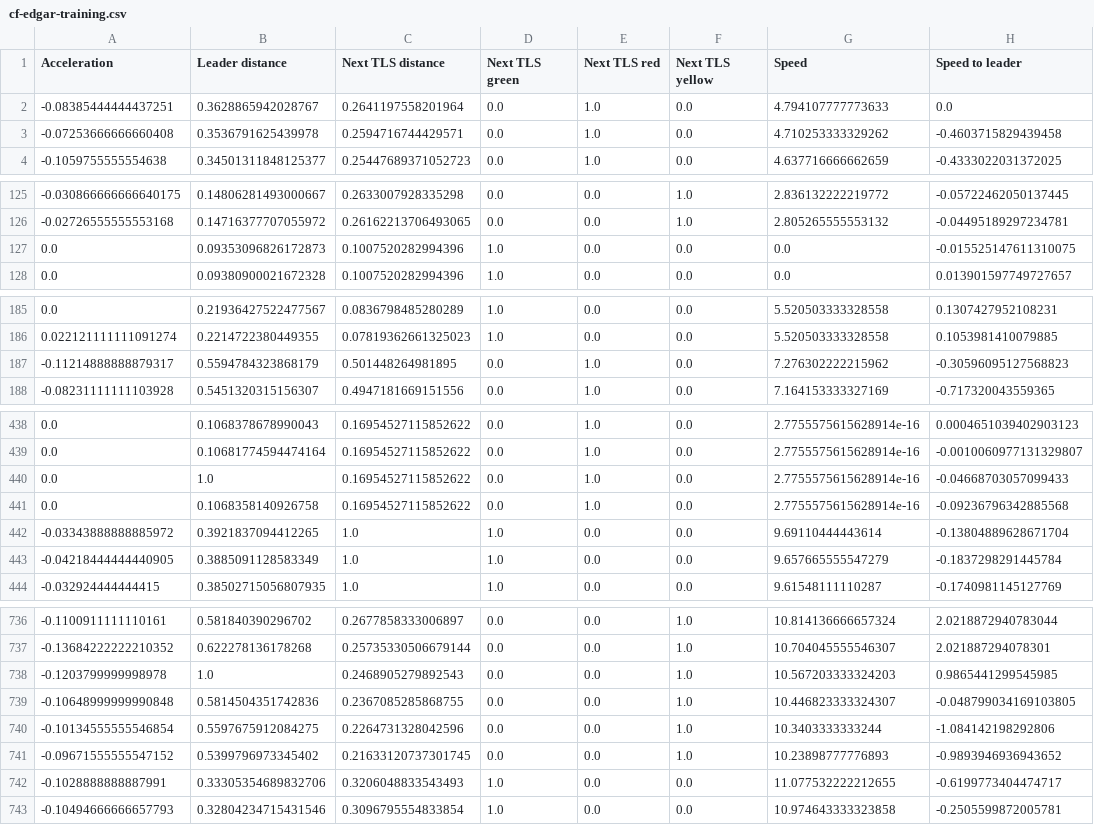
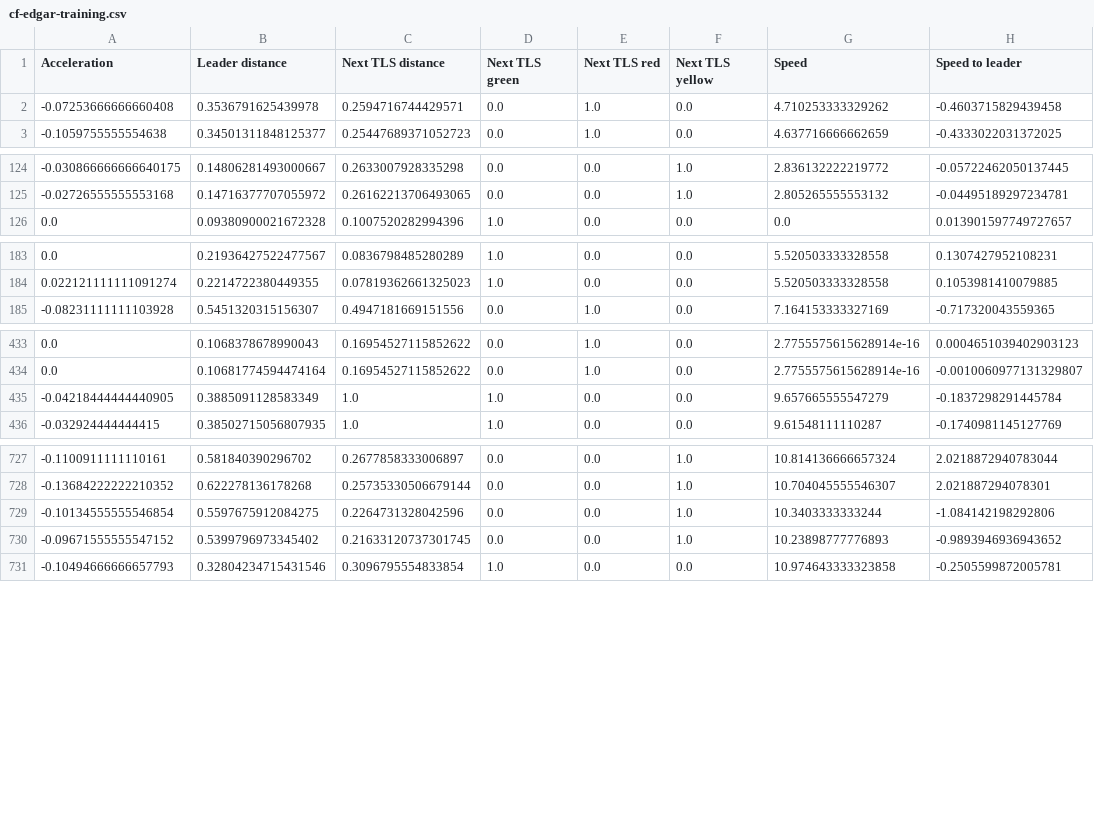
Before and after one commit to blazaid/PhD-Alberto, a CSV file: data-processing/data/cf-edgar-training.csv, drawn as a sheet; only a part is shown, gaps mark what is left out; the diff covers the shown part only.

```diff
--- a/data-processing/data/cf-edgar-training.csv
+++ b/data-processing/data/cf-edgar-training.csv
@@ -1,3 +1,2 @@
 Acceleration,Leader distance,Next TLS distance,Next TLS green,Next TLS red,Next TLS yellow,Speed,Speed to leader
--0.08385444444437251,0.3628865942028767,0.2641197558201964,0.0,1.0,0.0,4.794107777773633,0.0
 -0.07253666666660408,0.3536791625439978,0.2594716744429571,0.0,1.0,0.0,4.710253333329262,-0.4603715829439458
@@ -126,3 +125,2 @@ Acceleration,Leader distance,Next TLS distance,Next TLS green,Next TLS red,Next
 -0.02726555555553168,0.14716377707055972,0.26162213706493065,0.0,0.0,1.0,2.805265555553132,-0.04495189297234781
-0.0,0.09353096826172873,0.1007520282994396,1.0,0.0,0.0,0.0,-0.015525147611310075
 0.0,0.09380900021672328,0.1007520282994396,1.0,0.0,0.0,0.0,0.013901597749727657
@@ -186,3 +184,2 @@ Acceleration,Leader distance,Next TLS distance,Next TLS green,Next TLS red,Next
 0.022121111111091274,0.2214722380449355,0.07819362661325023,1.0,0.0,0.0,5.520503333328558,0.1053981410079885
--0.11214888888879317,0.5594784323868179,0.501448264981895,0.0,1.0,0.0,7.276302222215962,-0.30596095127568823
 -0.08231111111103928,0.5451320315156307,0.4947181669151556,0.0,1.0,0.0,7.164153333327169,-0.717320043559365
@@ -439,5 +434,2 @@ Acceleration,Leader distance,Next TLS distance,Next TLS green,Next TLS red,Next
 0.0,0.10681774594474164,0.16954527115852622,0.0,1.0,0.0,2.7755575615628914e-16,-0.0010060977131329807
-0.0,1.0,0.16954527115852622,0.0,1.0,0.0,2.7755575615628914e-16,-0.04668703057099433
-0.0,0.1068358140926758,0.16954527115852622,0.0,1.0,0.0,2.7755575615628914e-16,-0.09236796342885568
--0.03343888888885972,0.3921837094412265,1.0,1.0,0.0,0.0,9.69110444443614,-0.13804889628671704
 -0.04218444444440905,0.3885091128583349,1.0,1.0,0.0,0.0,9.657665555547279,-0.1837298291445784
@@ -737,7 +728,4 @@ Acceleration,Leader distance,Next TLS distance,Next TLS green,Next TLS red,Next
 -0.13684222222210352,0.622278136178268,0.25735330506679144,0.0,0.0,1.0,10.704045555546307,2.021887294078301
--0.1203799999998978,1.0,0.2468905279892543,0.0,0.0,1.0,10.567203333324203,0.9865441299545985
--0.10648999999990848,0.5814504351742836,0.2367085285868755,0.0,0.0,1.0,10.446823333324307,-0.048799034169103805
 -0.10134555555546854,0.5597675912084275,0.2264731328042596,0.0,0.0,1.0,10.3403333333244,-1.084142198292806
 -0.09671555555547152,0.5399796973345402,0.21633120737301745,0.0,0.0,1.0,10.23898777776893,-0.9893946936943652
--0.1028888888887991,0.33305354689832706,0.3206048833543493,1.0,0.0,0.0,11.077532222212655,-0.6199773404474717
 -0.10494666666657793,0.32804234715431546,0.3096795554833854,1.0,0.0,0.0,10.974643333323858,-0.2505599872005781
```
Also changed, not shown: 5 removed rows elsewhere in this file, data-processing/data/cf-all-training.csv, data-processing/data/cf-all-validation.csv, 10 other files.
